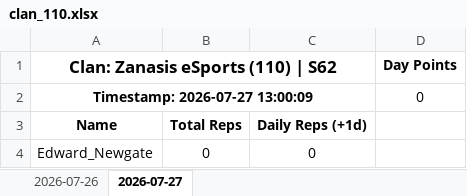
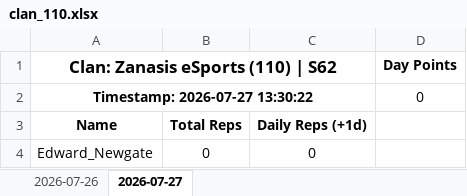
Before and after one commit to nixervo/ZanasisESports-Reps, an Excel workbook: clan_110.xlsx, sheet 2026-07-27, drawn as a sheet; values as stored, in another font and other column widths than the file's, no borders; the diff names each change by its address in the sheet, - before the commit and + after, or states it on an @@ line.

```diff
--- a/clan_110.xlsx (sheet 2026-07-27)
+++ b/clan_110.xlsx (sheet 2026-07-27)
-A2: Timestamp: 2026-07-27 13:00:09
+A2: Timestamp: 2026-07-27 13:30:22
```
Also changed, not shown: 4 other files.
